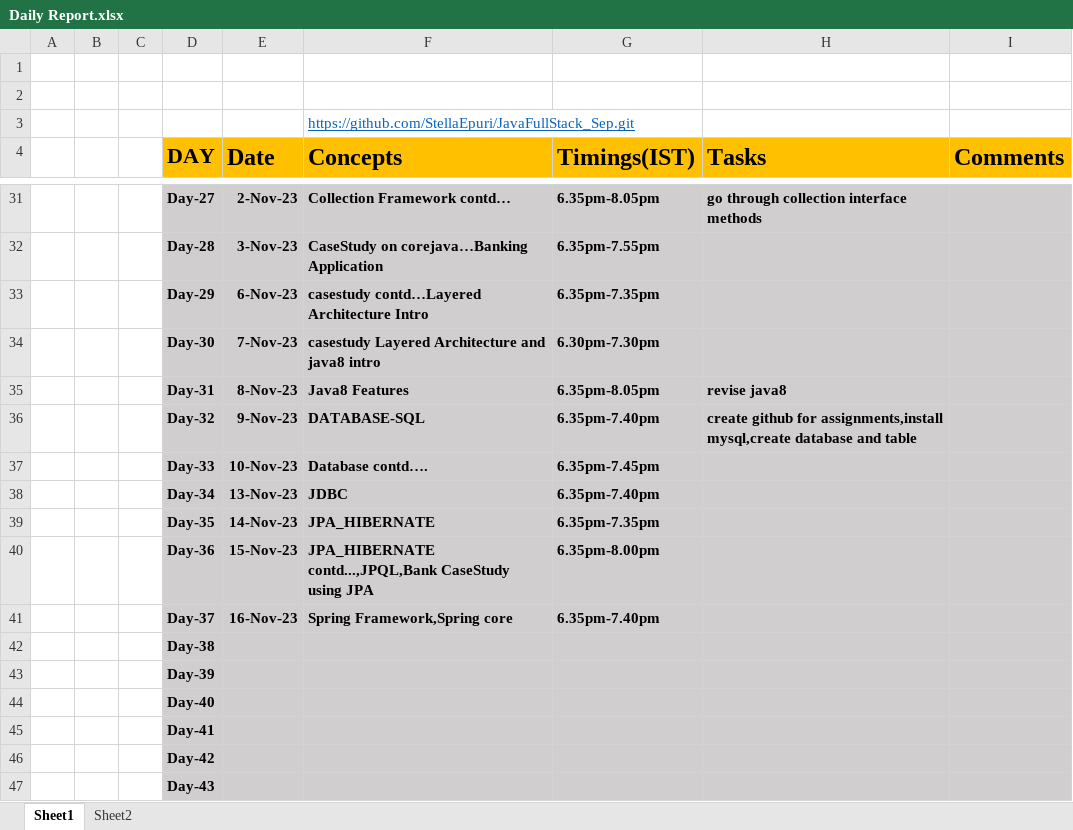
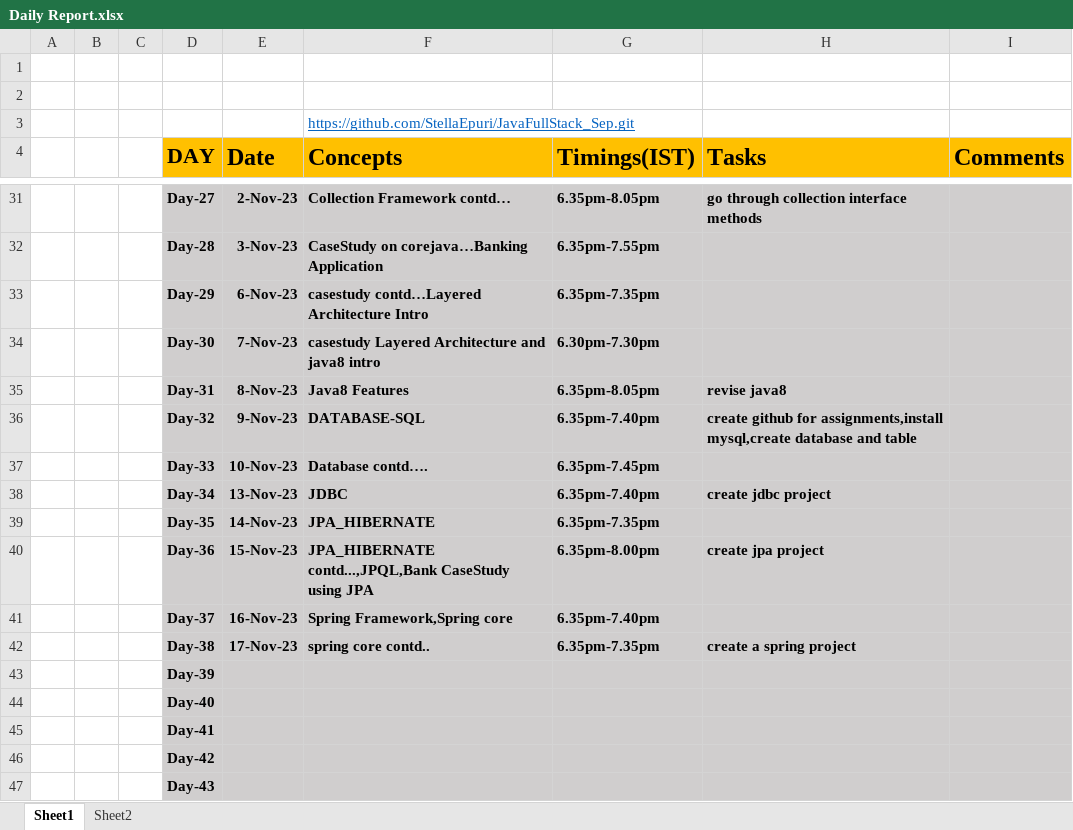
Before and after one commit to StellaEpuri/JavaFullStack_Sep, an Excel workbook: Daily Report.xlsx, sheet Sheet1, drawn as a sheet; only a part is shown, gaps mark what is left out; values as stored, in another font and other column widths than the file's, no borders; removed rows and columns are numbered as before the commit, all else as after; the diff names each change by its address in the sheet, - before the commit and + after, or states it on an @@ line.

```diff
--- a/Daily Report.xlsx (sheet Sheet1)
+++ b/Daily Report.xlsx (sheet Sheet1)
-H38 (Tasks): (empty)
+H38 (Tasks): create jdbc project
-H40 (Tasks): (empty)
+H40 (Tasks): create jpa project
-row 42:  |  |  | Day-38
+row 42:  |  |  | Day-38 | 17-Nov-23 | spring core contd.. | 6.35pm-7.35pm | create a spring project
```
Also changed, not shown: 1 other file.
